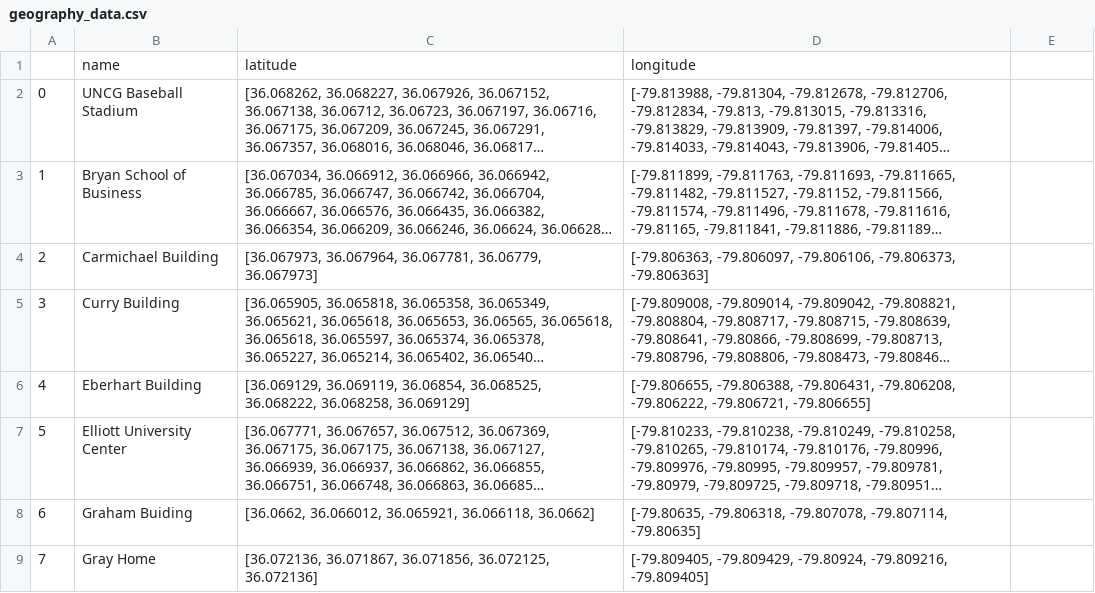
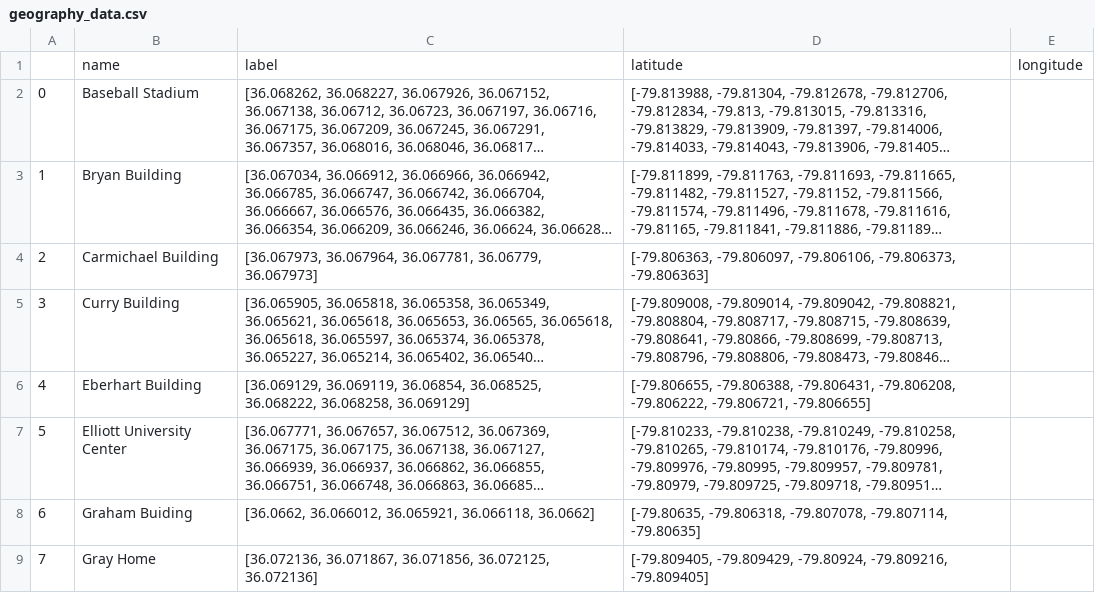
Before and after one commit to andykawabata/Hackathon-Runtime_Terror, a CSV file: data/geography/geography_data.csv, drawn as a sheet; only a part is shown; long unchanged cells end in …; removed rows and columns are numbered as before the commit, all else as after; the diff names each change by its address in the sheet, - before the commit and + after, or states it on an @@ line.

```diff
--- a/data/geography/geography_data.csv
+++ b/data/geography/geography_data.csv
-row 1:  | name | latitude | longitude
+row 1:  | name | label | latitude | longitude
-B2: UNCG Baseball Stadium
+B2: Baseball Stadium
-B3: Bryan School of Business
+B3: Bryan Building
```
Also changed, not shown: 3 other files.
